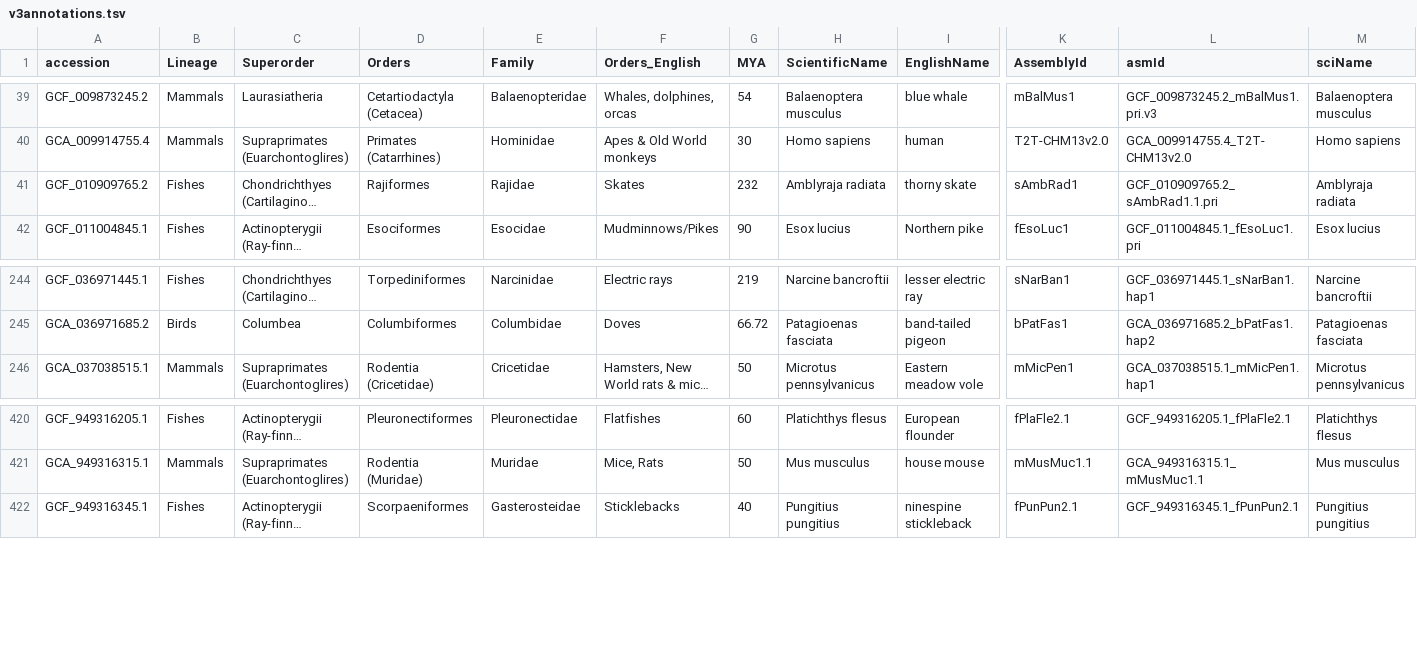
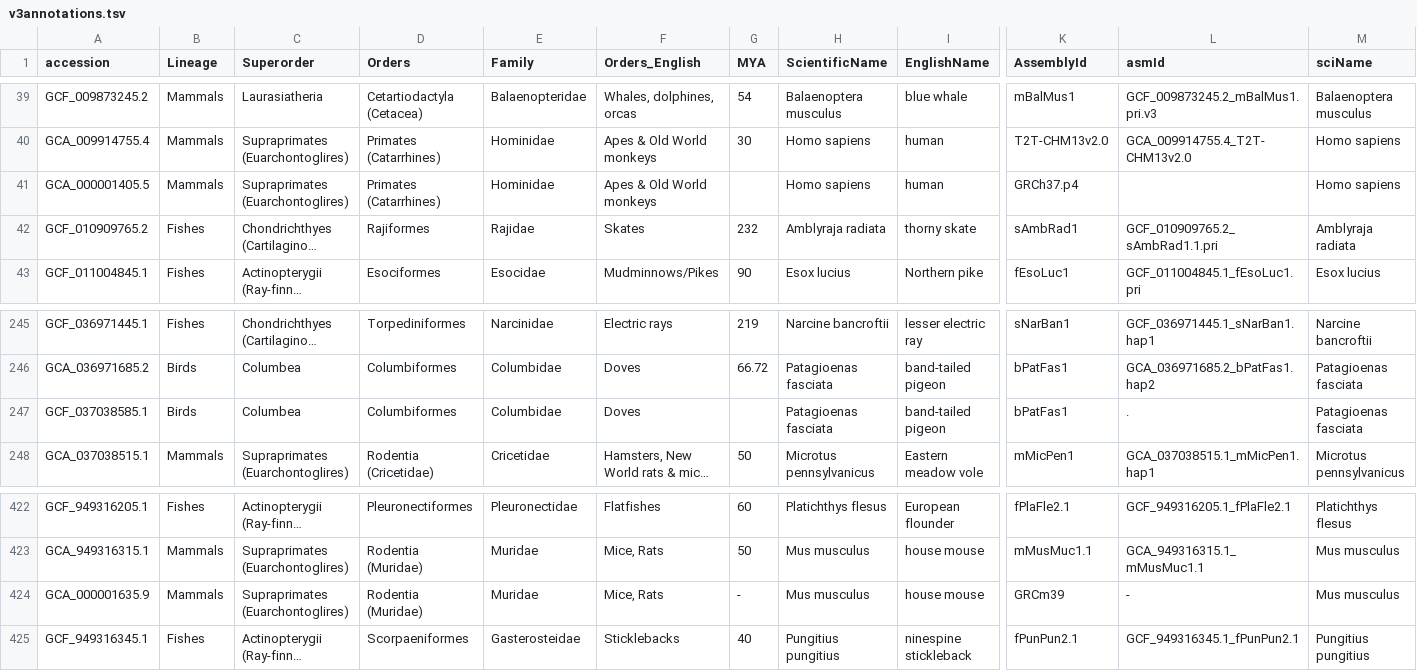
Before and after one commit to VGP/vgp-trees, a TSV file: phase-1/v3annotations.tsv, drawn as a sheet; only a part is shown, gaps mark what is left out; long unchanged cells end in …; rows hold the shown columns only; the diff names each change by its address in the sheet, - before the commit and + after, or states it on an @@ line.

Commit message:
add three extra genomes to annotation

```diff
--- a/phase-1/v3annotations.tsv
+++ b/phase-1/v3annotations.tsv
+row 41: GCA_000001405.5 | Mammals | Supraprimates (Euarchontoglires) | Primates (Catarrhines) | Hominidae | Apes & Old World monkeys |  | Homo sapiens | human | GRCh37.p4 |  | Homo sapiens
+row 247: GCF_037038585.1 | Birds | Columbea | Columbiformes | Columbidae | Doves |  | Patagioenas fasciata | band-tailed pigeon | bPatFas1 | . | Patagioenas fasciata
+row 424: GCA_000001635.9 | Mammals | Supraprimates (Euarchontoglires) | Rodentia (Muridae) | Muridae | Mice, Rats | - | Mus musculus | house mouse | GRCm39 | - | Mus musculus
```
